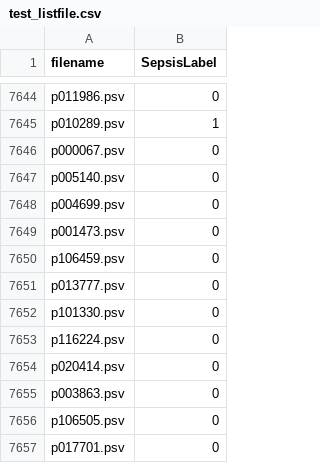
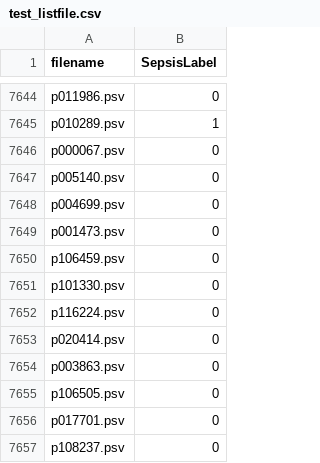
Before and after one commit to ExpectationMax/medical_ts_datasets, a CSV file: medical_ts_datasets/resources/physionet2019/test_listfile.csv, drawn as a sheet; only a part is shown, gaps mark what is left out; the shorter side is filled out with more unchanged rows; the diff names each change by its address in the sheet, - before the commit and + after, or states it on an @@ line.

Commit message:
Fix physionet 2019 issue: NaN values in statics
Hospital Admission time is missing for a single instance in testing
data. We thus exclude this instance from the dataset in order to
maintain consistency.

```diff
--- a/medical_ts_datasets/resources/physionet2019/test_listfile.csv
+++ b/medical_ts_datasets/resources/physionet2019/test_listfile.csv
-row 7651: p013777.psv | 0
```
Also changed, not shown: 2 other files.
